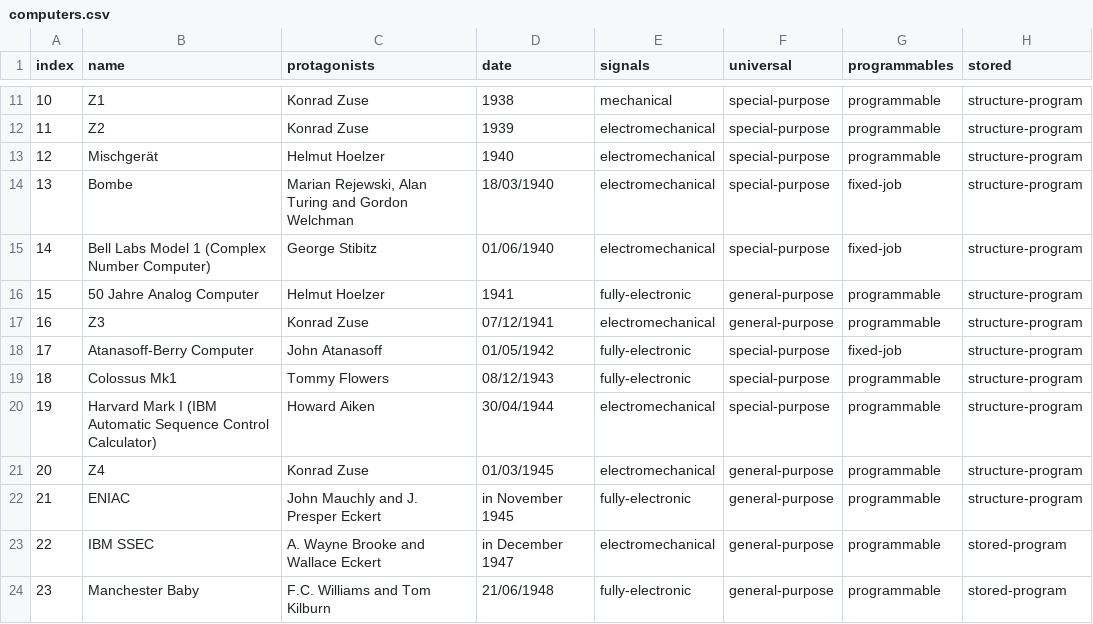
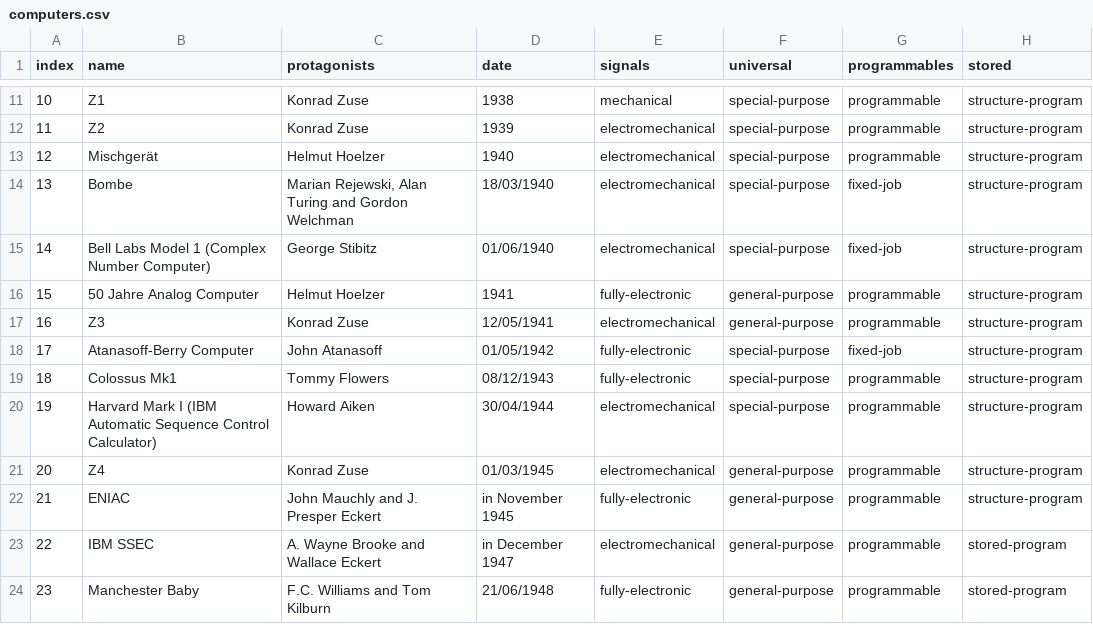
Before and after one commit to g-leech/argmin-gravitas, a CSV file: files/computers.csv, drawn as a sheet; only a part is shown, gaps mark what is left out; the diff names each change by its address in the sheet, - before the commit and + after, or states it on an @@ line.

Commit message:
Correct Z3 date in the downloadable computer table
Keep the downloadable CSV aligned with the corrected browser data.

```diff
--- a/files/computers.csv
+++ b/files/computers.csv
-D17 (date): 07/12/1941
+D17 (date): 12/05/1941
```
